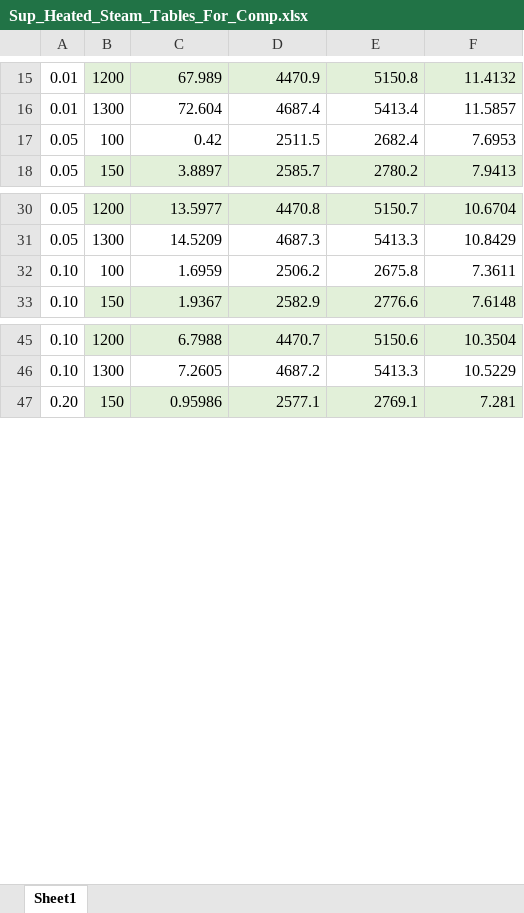
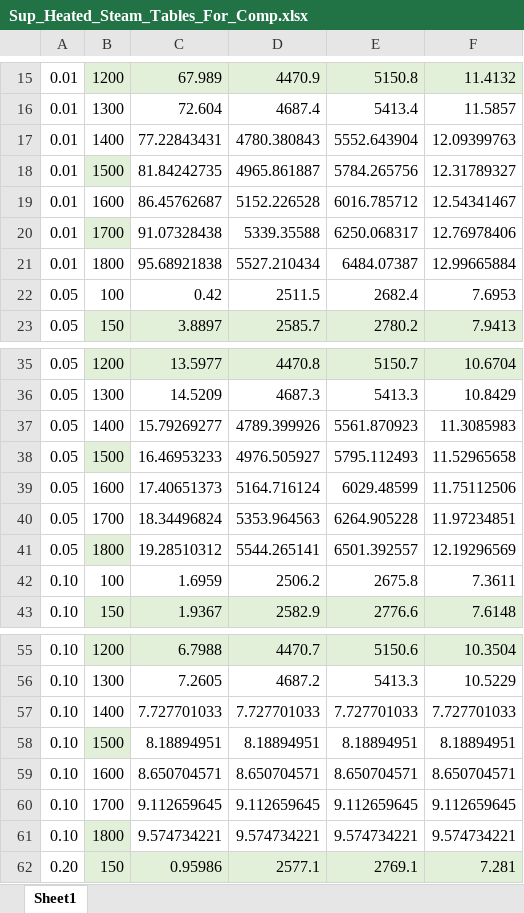
Before and after one commit to sgessow/MAE-133A-Project, an Excel workbook: Sup_Heated_Steam_Tables_For_Comp.xlsx, sheet Sheet1, drawn as a sheet; only a part is shown, gaps mark what is left out; values as stored, in another font and other column widths than the file's, no borders; the diff covers the shown part only; the diff names each change by its address in the sheet, - before the commit and + after, or states it on an @@ line.

```diff
--- a/Sup_Heated_Steam_Tables_For_Comp.xlsx (sheet Sheet1)
+++ b/Sup_Heated_Steam_Tables_For_Comp.xlsx (sheet Sheet1)
+row 17: 0.01 | 1400 | 77.22843431 | 4780.380843 | 5552.643904 | 12.09399763
+row 18: 0.01 | 1500 | 81.84242735 | 4965.861887 | 5784.265756 | 12.31789327
+row 19: 0.01 | 1600 | 86.45762687 | 5152.226528 | 6016.785712 | 12.54341467
+row 20: 0.01 | 1700 | 91.07328438 | 5339.35588 | 6250.068317 | 12.76978406
+row 21: 0.01 | 1800 | 95.68921838 | 5527.210434 | 6484.07387 | 12.99665884
+row 37: 0.05 | 1400 | 15.79269277 | 4789.399926 | 5561.870923 | 11.3085983
+row 38: 0.05 | 1500 | 16.46953233 | 4976.505927 | 5795.112493 | 11.52965658
+row 39: 0.05 | 1600 | 17.40651373 | 5164.716124 | 6029.48599 | 11.75112506
+row 40: 0.05 | 1700 | 18.34496824 | 5353.964563 | 6264.905228 | 11.97234851
+row 41: 0.05 | 1800 | 19.28510312 | 5544.265141 | 6501.392557 | 12.19296569
+row 57: 0.10 | 1400 | 7.727701033 | 7.727701033 | 7.727701033 | 7.727701033
+row 58: 0.10 | 1500 | 8.18894951 | 8.18894951 | 8.18894951 | 8.18894951
+row 59: 0.10 | 1600 | 8.650704571 | 8.650704571 | 8.650704571 | 8.650704571
+row 60: 0.10 | 1700 | 9.112659645 | 9.112659645 | 9.112659645 | 9.112659645
+row 61: 0.10 | 1800 | 9.574734221 | 9.574734221 | 9.574734221 | 9.574734221
```
Also changed, not shown: 167 added rows and 2 removed rows elsewhere in this sheet, 2 other files.
